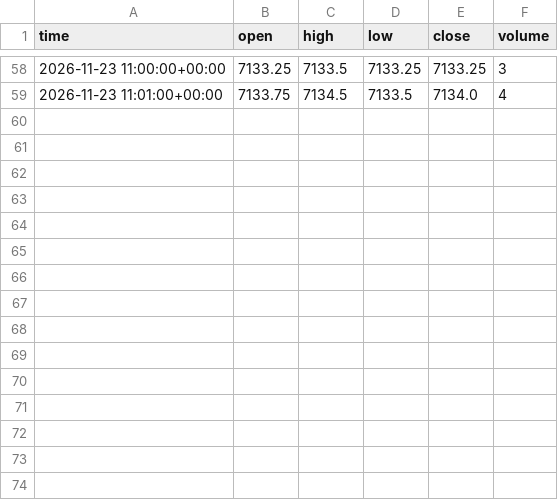
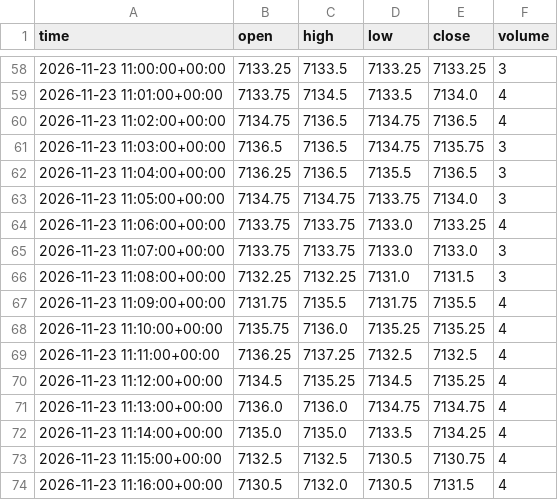
Before and after one commit to aidendarienzo-stack/us500-market-agent, a CSV file: data/bars_1m/2026-11.csv, drawn as a sheet; only a part is shown, gaps mark what is left out; the diff names each change by its address in the sheet, - before the commit and + after, or states it on an @@ line.

```diff
--- a/data/bars_1m/2026-11.csv
+++ b/data/bars_1m/2026-11.csv
+row 60: 2026-11-23 11:02:00+00:00 | 7134.75 | 7136.5 | 7134.75 | 7136.5 | 4
+row 61: 2026-11-23 11:03:00+00:00 | 7136.5 | 7136.5 | 7134.75 | 7135.75 | 3
+row 62: 2026-11-23 11:04:00+00:00 | 7136.25 | 7136.5 | 7135.5 | 7136.5 | 3
+row 63: 2026-11-23 11:05:00+00:00 | 7134.75 | 7134.75 | 7133.75 | 7134.0 | 3
+row 64: 2026-11-23 11:06:00+00:00 | 7133.75 | 7133.75 | 7133.0 | 7133.25 | 4
+row 65: 2026-11-23 11:07:00+00:00 | 7133.75 | 7133.75 | 7133.0 | 7133.0 | 3
+row 66: 2026-11-23 11:08:00+00:00 | 7132.25 | 7132.25 | 7131.0 | 7131.5 | 3
+row 67: 2026-11-23 11:09:00+00:00 | 7131.75 | 7135.5 | 7131.75 | 7135.5 | 4
+row 68: 2026-11-23 11:10:00+00:00 | 7135.75 | 7136.0 | 7135.25 | 7135.25 | 4
+row 69: 2026-11-23 11:11:00+00:00 | 7136.25 | 7137.25 | 7132.5 | 7132.5 | 4
+row 70: 2026-11-23 11:12:00+00:00 | 7134.5 | 7135.25 | 7134.5 | 7135.25 | 4
+row 71: 2026-11-23 11:13:00+00:00 | 7136.0 | 7136.0 | 7134.75 | 7134.75 | 4
+row 72: 2026-11-23 11:14:00+00:00 | 7135.0 | 7135.0 | 7133.5 | 7134.25 | 4
+row 73: 2026-11-23 11:15:00+00:00 | 7132.5 | 7132.5 | 7130.5 | 7130.75 | 4
+row 74: 2026-11-23 11:16:00+00:00 | 7130.5 | 7132.0 | 7130.5 | 7131.5 | 4
```
Also changed, not shown: 1 other file.
